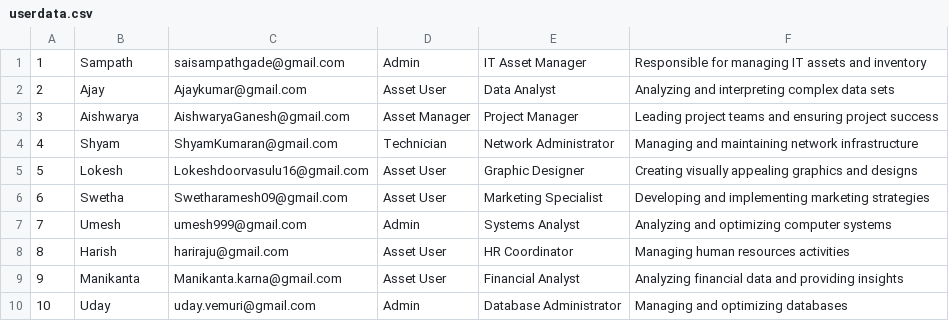
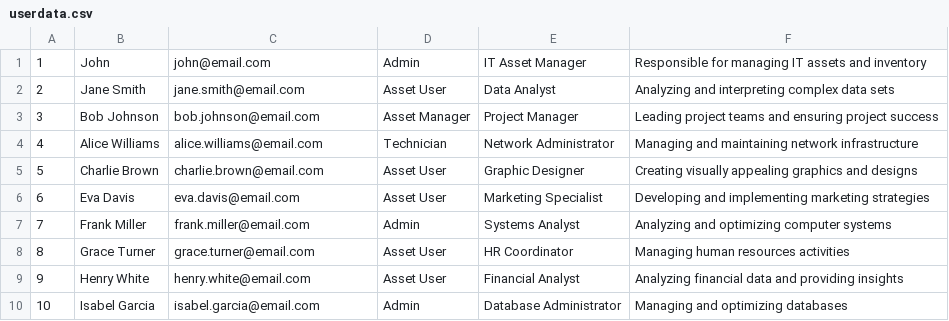
Before and after one commit to SampathGade/SMQA, a CSV file: mobileclientassetmanagement/src/resources/userdata.csv, drawn as a sheet.

```diff
--- a/mobileclientassetmanagement/src/resources/userdata.csv
+++ b/mobileclientassetmanagement/src/resources/userdata.csv
@@ -1,10 +1,10 @@
-1,Sampath,saisampathgade@gmail.com,Admin,IT Asset Manager,Responsible for managing IT assets and inventory
-2,Ajay,Ajaykumar@gmail.com,Asset User,Data Analyst,Analyzing and interpreting complex data sets
-3,Aishwarya,AishwaryaGanesh@gmail.com,Asset Manager,Project Manager,Leading project teams and ensuring project success
-4,Shyam,ShyamKumaran@gmail.com,Technician,Network Administrator,Managing and maintaining network infrastructure
-5,Lokesh,Lokeshdoorvasulu16@gmail.com,Asset User,Graphic Designer,Creating visually appealing graphics and designs
-6,Swetha,Swetharamesh09@gmail.com,Asset User,Marketing Specialist,Developing and implementing marketing strategies
-7,Umesh,umesh999@gmail.com,Admin,Systems Analyst,Analyzing and optimizing computer systems
-8,Harish,hariraju@gmail.com,Asset User,HR Coordinator,Managing human resources activities
-9,Manikanta,Manikanta.karna@gmail.com,Asset User,Financial Analyst,Analyzing financial data and providing insights
-10,Uday,uday.vemuri@gmail.com,Admin,Database Administrator,Managing and optimizing databases
+1,John,john@email.com,Admin,IT Asset Manager,Responsible for managing IT assets and inventory
+2,Jane Smith,jane.smith@email.com,Asset User,Data Analyst,Analyzing and interpreting complex data sets
+3,Bob Johnson,bob.johnson@email.com,Asset Manager,Project Manager,Leading project teams and ensuring project success
+4,Alice Williams,alice.williams@email.com,Technician,Network Administrator,Managing and maintaining network infrastructure
+5,Charlie Brown,charlie.brown@email.com,Asset User,Graphic Designer,Creating visually appealing graphics and designs
+6,Eva Davis,eva.davis@email.com,Asset User,Marketing Specialist,Developing and implementing marketing strategies
+7,Frank Miller,frank.miller@email.com,Admin,Systems Analyst,Analyzing and optimizing computer systems
+8,Grace Turner,grace.turner@email.com,Asset User,HR Coordinator,Managing human resources activities
+9,Henry White,henry.white@email.com,Asset User,Financial Analyst,Analyzing financial data and providing insights
+10,Isabel Garcia,isabel.garcia@email.com,Admin,Database Administrator,Managing and optimizing databases
```
Also changed, not shown: mobileclientassetmanagement/src/resources/assetdata.csv, mobileclientassetmanagement/src/resources/projectdata.csv, 16 other files.
